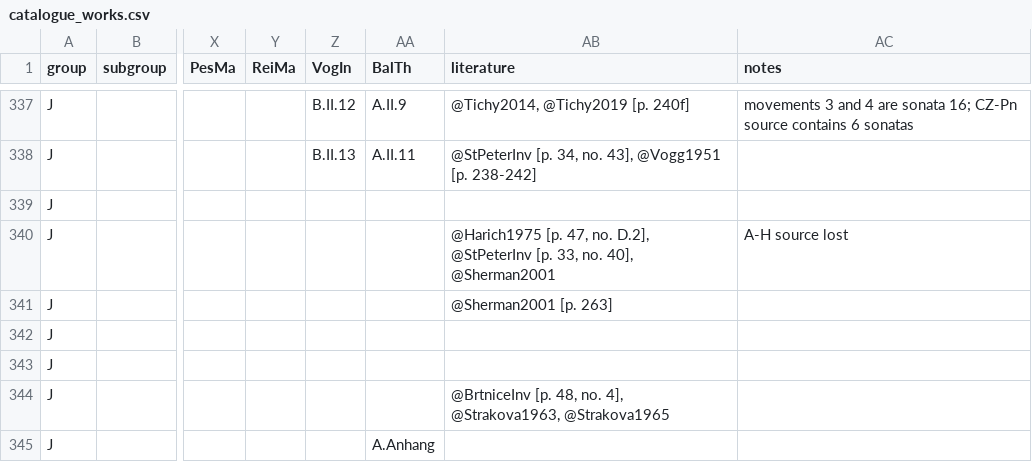
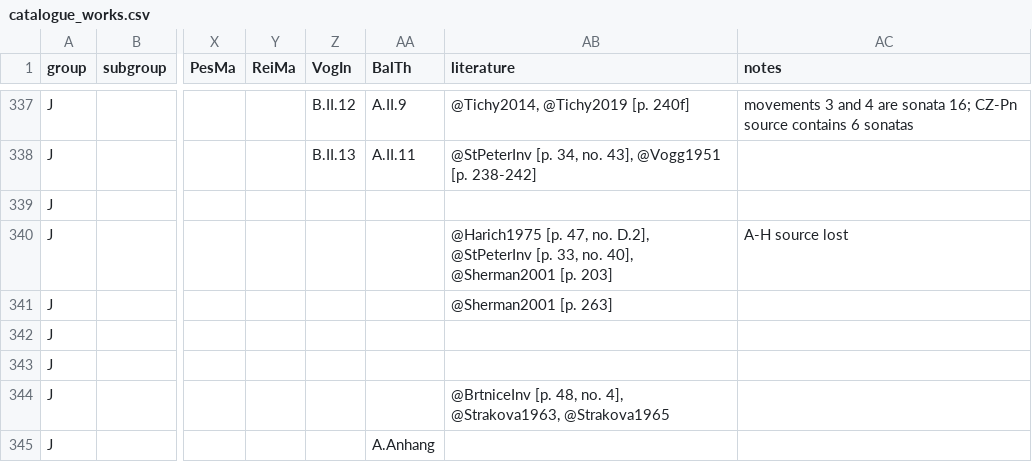
Before and after one commit to edition-esser-skala/tuma-catalogue-of-works, a CSV file: data/catalogue_works.csv, drawn as a sheet; only a part is shown, gaps mark what is left out; the diff names each change by its address in the sheet, - before the commit and + after, or states it on an @@ line.

```diff
--- a/data/catalogue_works.csv
+++ b/data/catalogue_works.csv
-AB340 (literature): …40], @Sherman2001
+AB340 (literature): …40], @Sherman2001 [p. 203]
```
Also changed, not shown: 2 other files.
